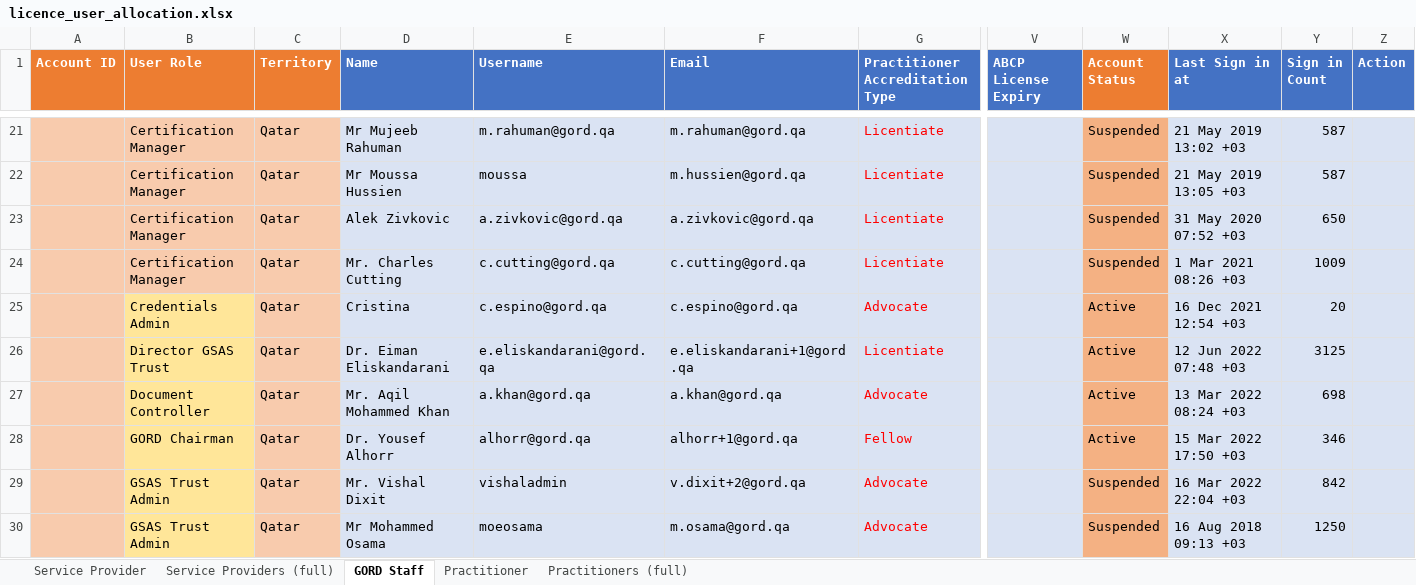
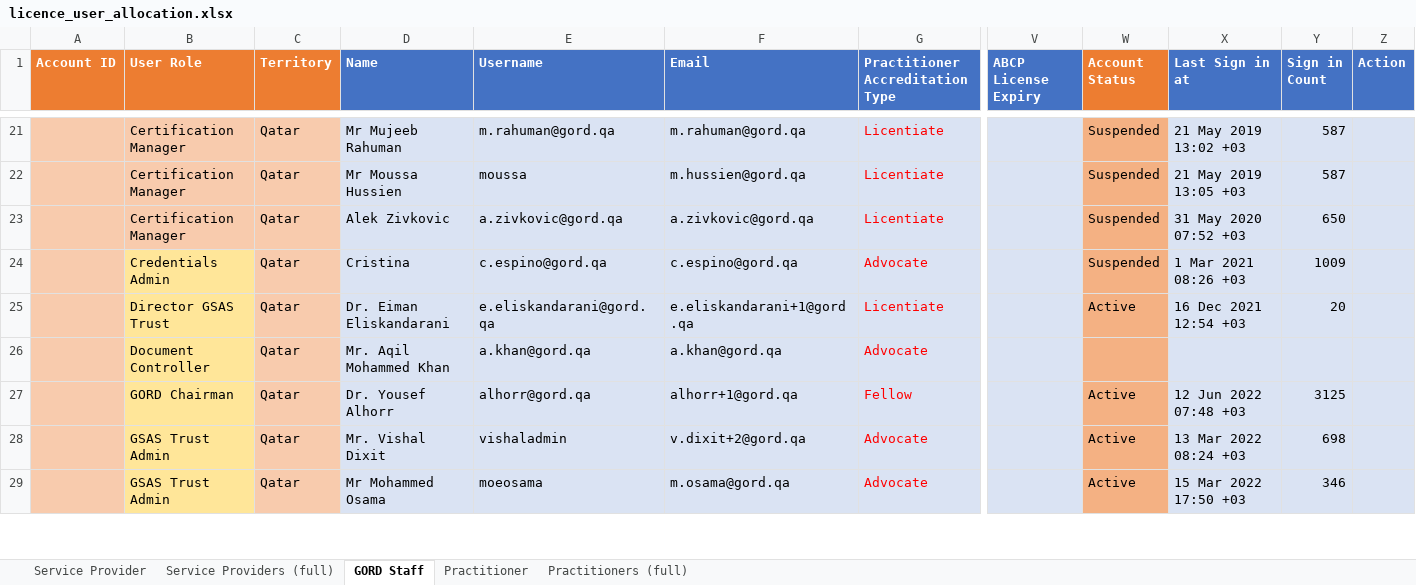
Before and after one commit to raviprajapati2505/GSBgate, an Excel workbook: db/imports/licence_user_allocation.xlsx, sheet GORD Staff, drawn as a sheet; only a part is shown, gaps mark what is left out; values as stored, in another font and other column widths than the file's, no borders; conditional formats not drawn; removed rows and columns are numbered as before the commit, all else as after; rows hold the shown columns only; the diff covers the shown part only; the diff names each change by its address in the sheet, - before the commit and + after, or states it on an @@ line.

```diff
--- a/db/imports/licence_user_allocation.xlsx (sheet GORD Staff)
+++ b/db/imports/licence_user_allocation.xlsx (sheet GORD Staff)
-row 24:  | Certification Manager | Qatar | Mr. Charles Cutting | c.cutting@gord.qa | c.cutting@gord.qa | Licentiate |  | Suspended | 1 Mar 2021 08:26 +03 | 1009
-W24 (Account Status): Active
+W24 (Account Status): Suspended
-X24 (Last Sign in at): 16 Dec 2021 12:54 +03
+X24 (Last Sign in at): 1 Mar 2021 08:26 +03
-Y24 (Sign in Count): 20
+Y24 (Sign in Count): 1009
-X25 (Last Sign in at): 12 Jun 2022 07:48 +03
+X25 (Last Sign in at): 16 Dec 2021 12:54 +03
-Y25 (Sign in Count): 3125
+Y25 (Sign in Count): 20
-W26 (Account Status): Active
+W26 (Account Status): (empty)
-X26 (Last Sign in at): 13 Mar 2022 08:24 +03
+X26 (Last Sign in at): (empty)
-Y26 (Sign in Count): 698
+Y26 (Sign in Count): (empty)
-X27 (Last Sign in at): 15 Mar 2022 17:50 +03
+X27 (Last Sign in at): 12 Jun 2022 07:48 +03
-Y27 (Sign in Count): 346
+Y27 (Sign in Count): 3125
-W28:W29 (Account Status): Suspended
+W28:W29 (Account Status): Active
-X28 (Last Sign in at): 16 Mar 2022 22:04 +03
+X28 (Last Sign in at): 13 Mar 2022 08:24 +03
-Y28 (Sign in Count): 842
+Y28 (Sign in Count): 698
-X29 (Last Sign in at): 16 Aug 2018 09:13 +03
+X29 (Last Sign in at): 15 Mar 2022 17:50 +03
-Y29 (Sign in Count): 1250
+Y29 (Sign in Count): 346
```
Also changed, not shown: 17 edited cells and cell formats elsewhere in this sheet, sheet Practitioners (full), sheet Service Providers (full), 3 other files.
